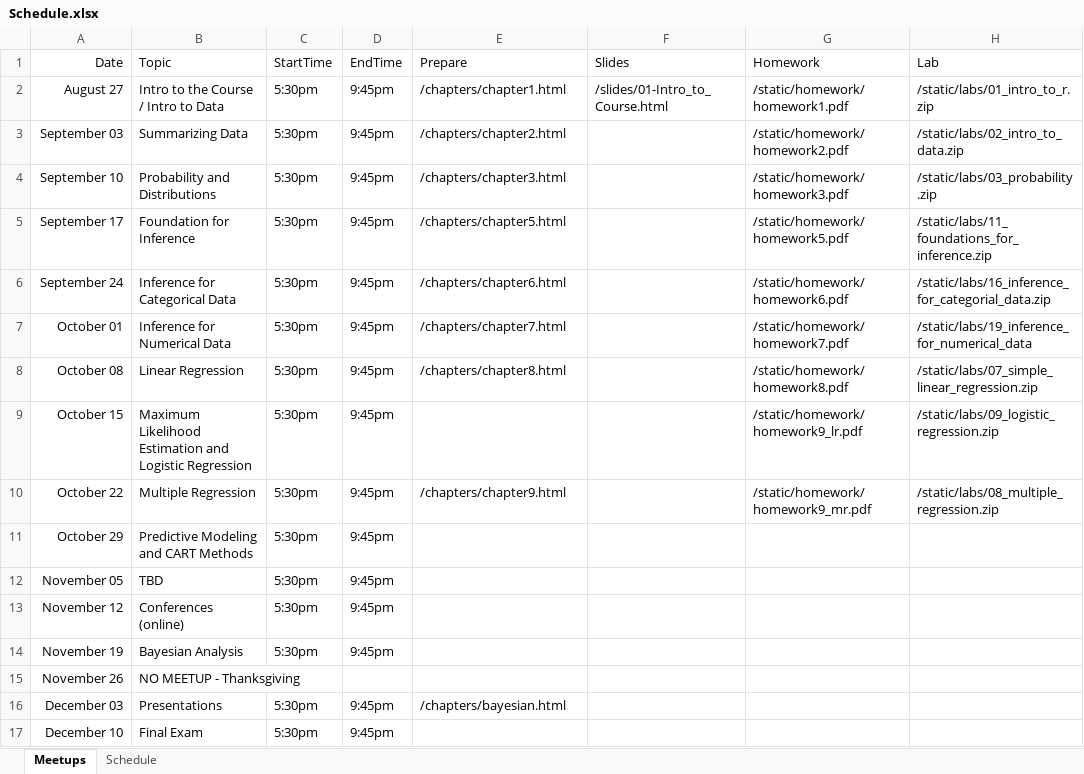
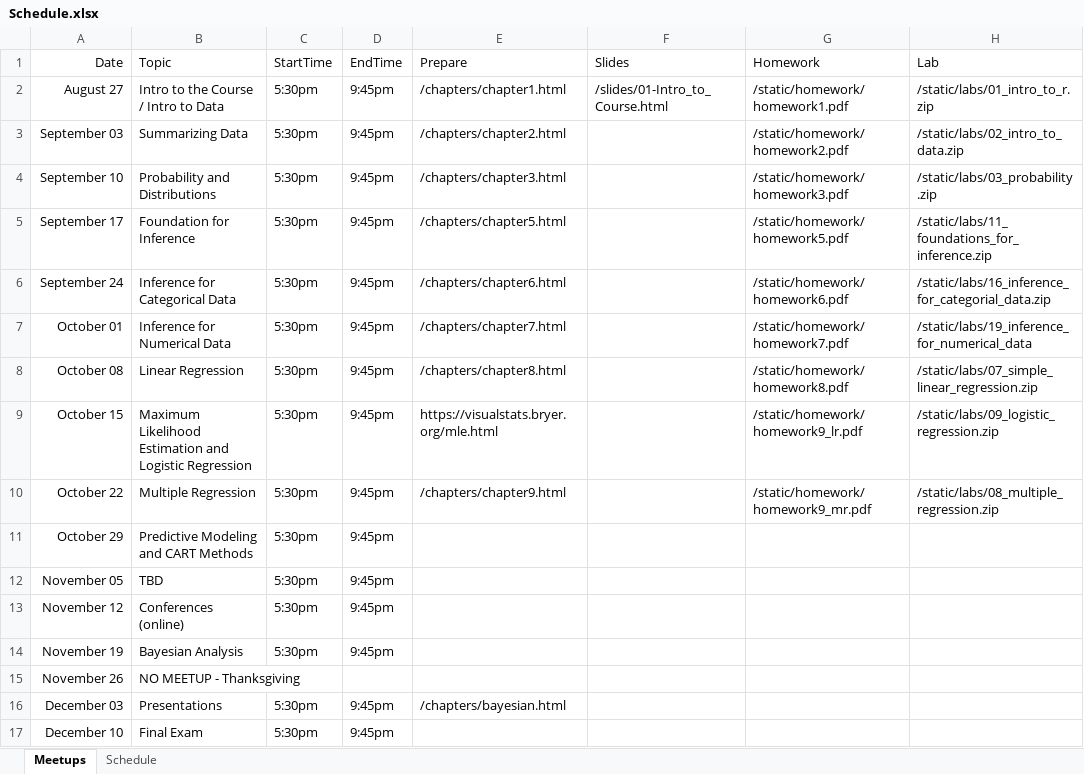
Before and after one commit to jbryer/DAV5300-2024--Fall, an Excel workbook: Schedule.xlsx, sheet Meetups, drawn as a sheet; values as stored, in another font and other column widths than the file's, no borders; the diff names each change by its address in the sheet, - before the commit and + after, or states it on an @@ line.

Commit message:
Updated slides.

```diff
--- a/Schedule.xlsx (sheet Meetups)
+++ b/Schedule.xlsx (sheet Meetups)
-E9 (Prepare): (empty)
+E9 (Prepare): https://visualstats.bryer.org/mle.html
```
Also changed, not shown: 1 other file.
